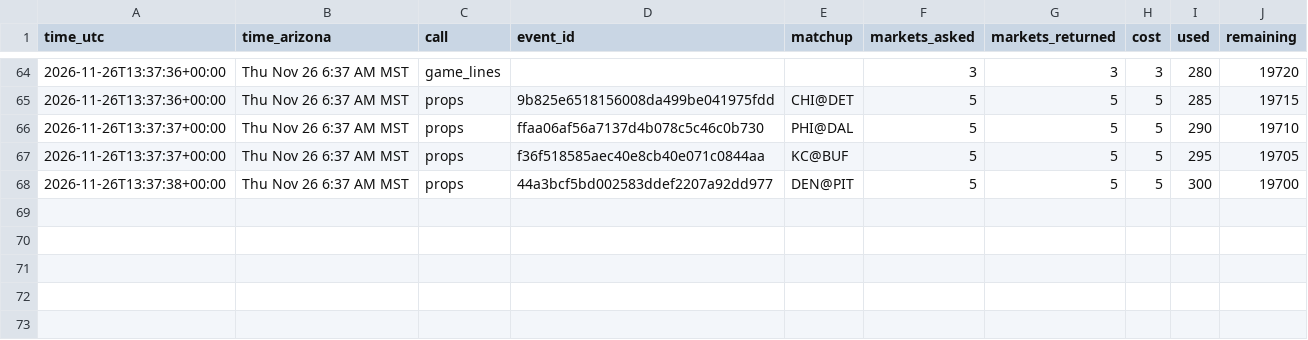
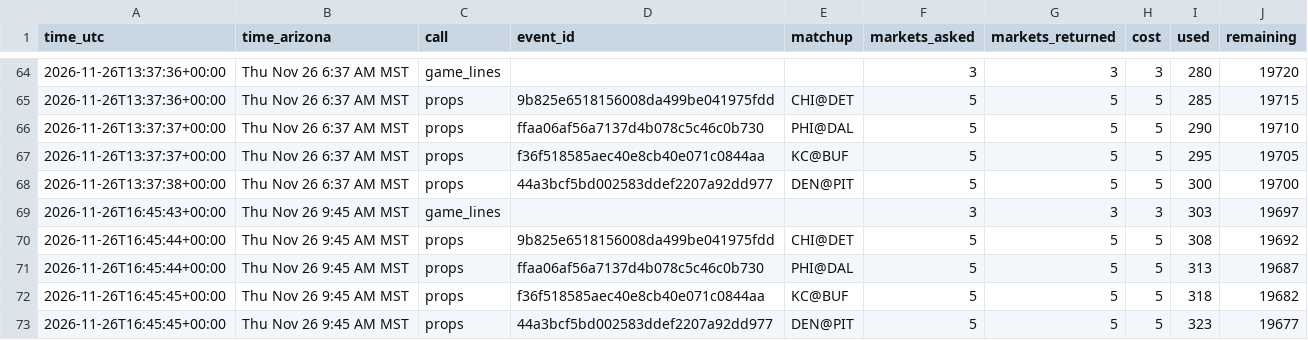
Before and after one commit to djrjacko/nfl_props_model, a CSV file: logs/odds_credits.csv, drawn as a sheet; only a part is shown, gaps mark what is left out.

```diff
--- a/logs/odds_credits.csv
+++ b/logs/odds_credits.csv
@@ -68 +68,6 @@ time_utc,time_arizona,call,event_id,matchup,markets_asked,markets_returned,cost,
 2026-11-26T13:37:38+00:00,Thu Nov 26 6:37 AM MST,props,44a3bcf5bd002583ddef2207a92dd977,DEN@PIT,5,5,5,300,19700
+2026-11-26T16:45:43+00:00,Thu Nov 26 9:45 AM MST,game_lines,,,3,3,3,303,19697
+2026-11-26T16:45:44+00:00,Thu Nov 26 9:45 AM MST,props,9b825e6518156008da499be041975fdd,CHI@DET,5,5,5,308,19692
+2026-11-26T16:45:44+00:00,Thu Nov 26 9:45 AM MST,props,ffaa06af56a7137d4b078c5c46c0b730,PHI@DAL,5,5,5,313,19687
+2026-11-26T16:45:45+00:00,Thu Nov 26 9:45 AM MST,props,f36f518585aec40e8cb40e071c0844aa,KC@BUF,5,5,5,318,19682
+2026-11-26T16:45:45+00:00,Thu Nov 26 9:45 AM MST,props,44a3bcf5bd002583ddef2207a92dd977,DEN@PIT,5,5,5,323,19677
```
Also changed, not shown: 4 other files.
